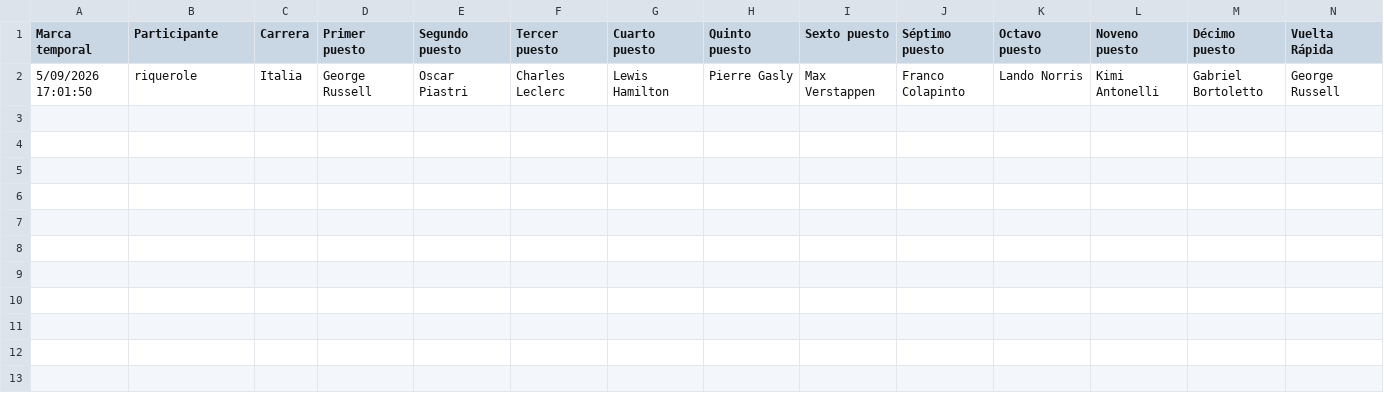
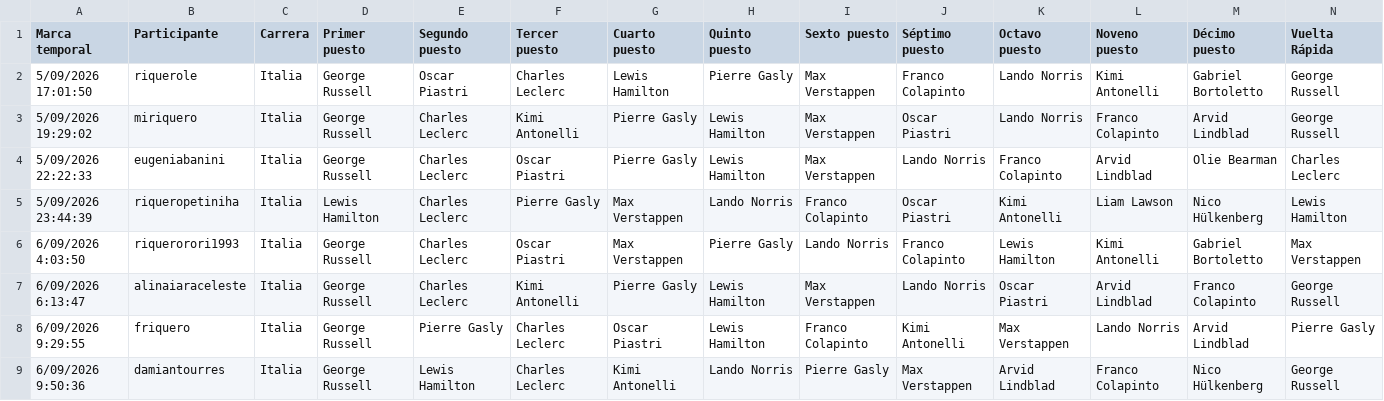
Before and after one commit to miriquero/fantasy-f1-2026, a CSV file: respuestas/respuestas_italia.csv, drawn as a sheet; only a part is shown; rows hold the shown columns only; the diff names each change by its address in the sheet, - before the commit and + after, or states it on an @@ line.

```diff
--- a/respuestas/respuestas_italia.csv
+++ b/respuestas/respuestas_italia.csv
+row 3: 5/09/2026 19:29:02 | miriquero | Italia | George Russell | Charles Leclerc | Kimi Antonelli | Pierre Gasly | Lewis Hamilton | Max Verstappen | Oscar Piastri | Lando Norris | Franco Colapinto | Arvid Lindblad | George Russell
+row 4: 5/09/2026 22:22:33 | eugeniabanini | Italia | George Russell | Charles Leclerc | Oscar Piastri | Pierre Gasly | Lewis Hamilton | Max Verstappen | Lando Norris | Franco Colapinto | Arvid Lindblad | Olie Bearman | Charles Leclerc
+row 5: 5/09/2026 23:44:39 | riqueropetiniha | Italia | Lewis Hamilton | Charles Leclerc | Pierre Gasly | Max Verstappen | Lando Norris | Franco Colapinto | Oscar Piastri | Kimi Antonelli | Liam Lawson | Nico Hülkenberg | Lewis Hamilton
+row 6: 6/09/2026 4:03:50 | riquerorori1993 | Italia | George Russell | Charles Leclerc | Oscar Piastri | Max Verstappen | Pierre Gasly | Lando Norris | Franco Colapinto | Lewis Hamilton | Kimi Antonelli | Gabriel Bortoletto | Max Verstappen
+row 7: 6/09/2026 6:13:47 | alinaiaraceleste | Italia | George Russell | Charles Leclerc | Kimi Antonelli | Pierre Gasly | Lewis Hamilton | Max Verstappen | Lando Norris | Oscar Piastri | Arvid Lindblad | Franco Colapinto | George Russell
+row 8: 6/09/2026 9:29:55 | friquero | Italia | George Russell | Pierre Gasly | Charles Leclerc | Oscar Piastri | Lewis Hamilton | Franco Colapinto | Kimi Antonelli | Max Verstappen | Lando Norris | Arvid Lindblad | Pierre Gasly
+row 9: 6/09/2026 9:50:36 | damiantourres | Italia | George Russell | Lewis Hamilton | Charles Leclerc | Kimi Antonelli | Lando Norris | Pierre Gasly | Max Verstappen | Arvid Lindblad | Franco Colapinto | Nico Hülkenberg | George Russell
```
Also changed, not shown: 1 other file.
